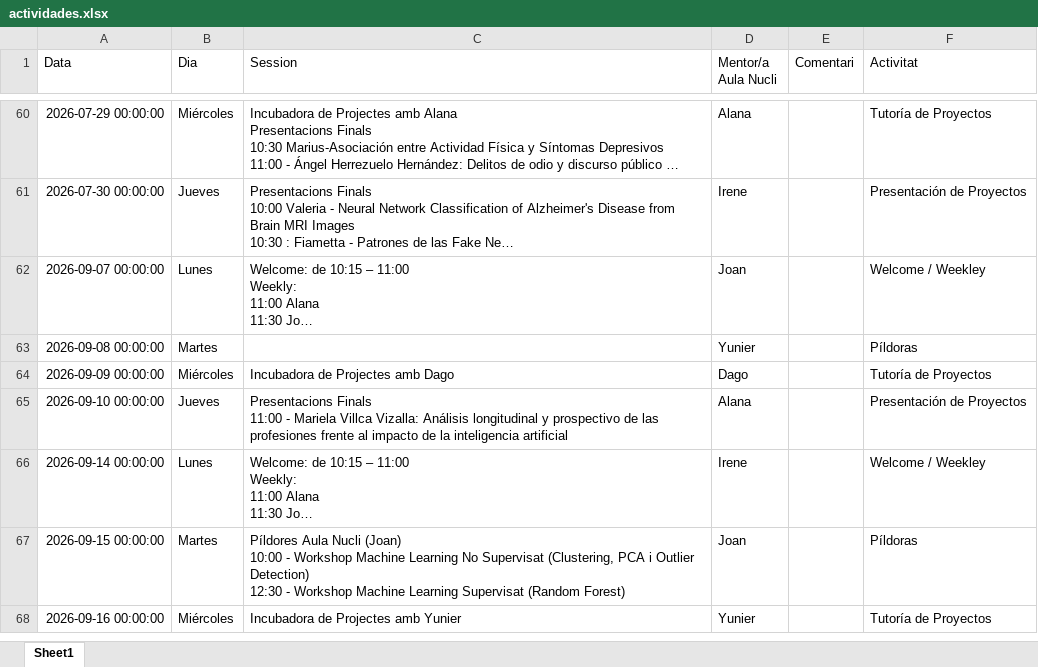
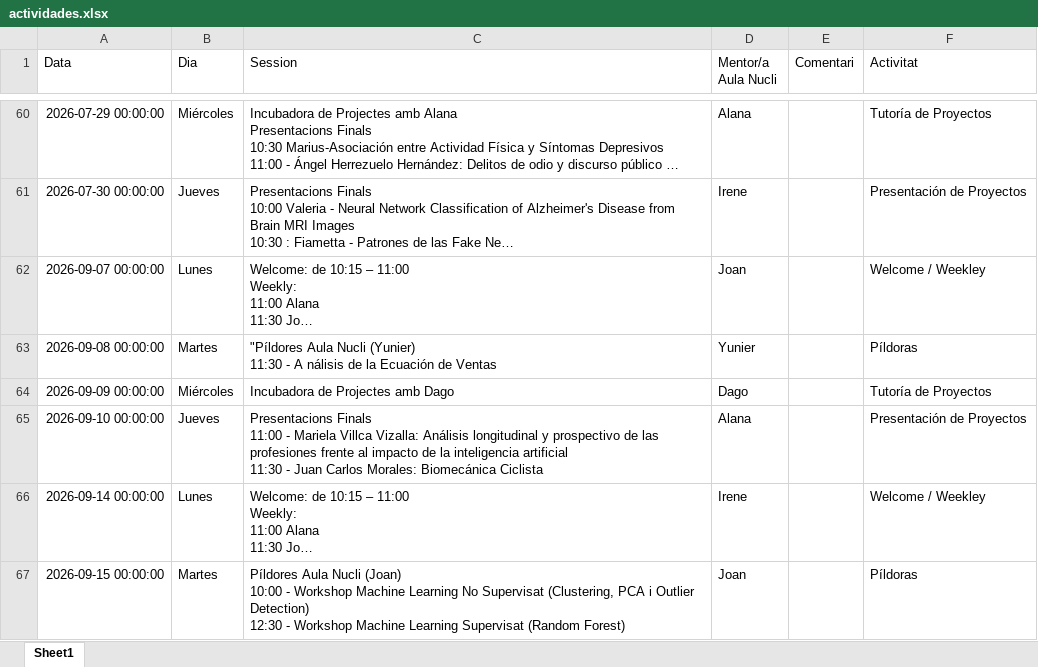
Before and after one commit to alanaolivieri/P2P-ITA, an Excel workbook: data/actividades.xlsx, sheet Sheet1, drawn as a sheet; only a part is shown, gaps mark what is left out; the shorter side is filled out with more unchanged rows; long unchanged cells end in …; values as stored, in another font and other column widths than the file's, no borders; ↵ is a line break in a cell; the diff names each change by its address in the sheet, - before the commit and + after, or states it on an @@ line.

```diff
--- a/data/actividades.xlsx (sheet Sheet1)
+++ b/data/actividades.xlsx (sheet Sheet1)
-C63 (Session): (empty)
+C63 (Session): "Píldores Aula Nucli (Yunier) ↵ 11:30 - A nálisis de la Ecuación de Ventas
-C65 (Session): …inteligencia artificial
+C65 (Session): …inteligencia artificial ↵ 11:30 - Juan Carlos Morales: Biomecánica Ciclista
```
Also changed, not shown: data/p2p_latest.xlsx.
